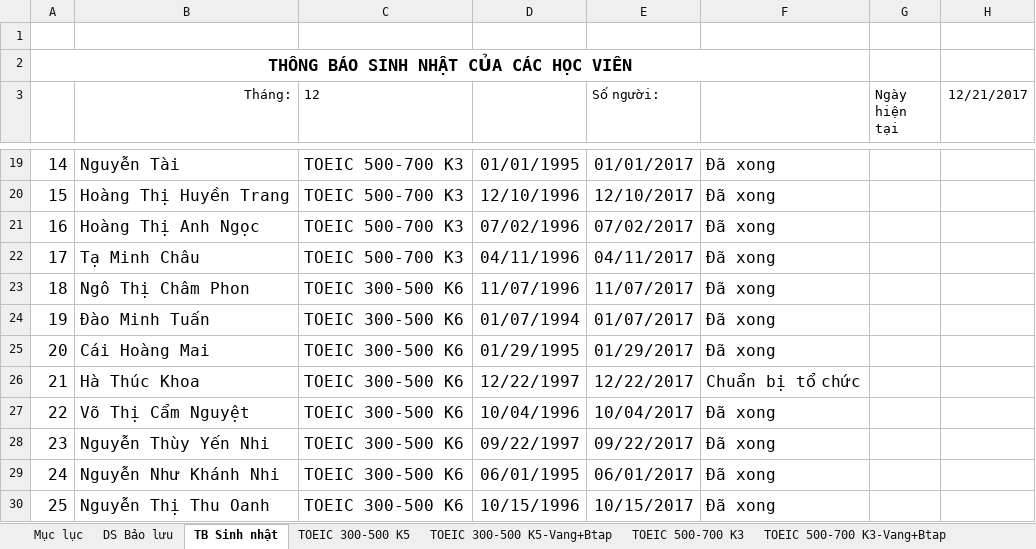
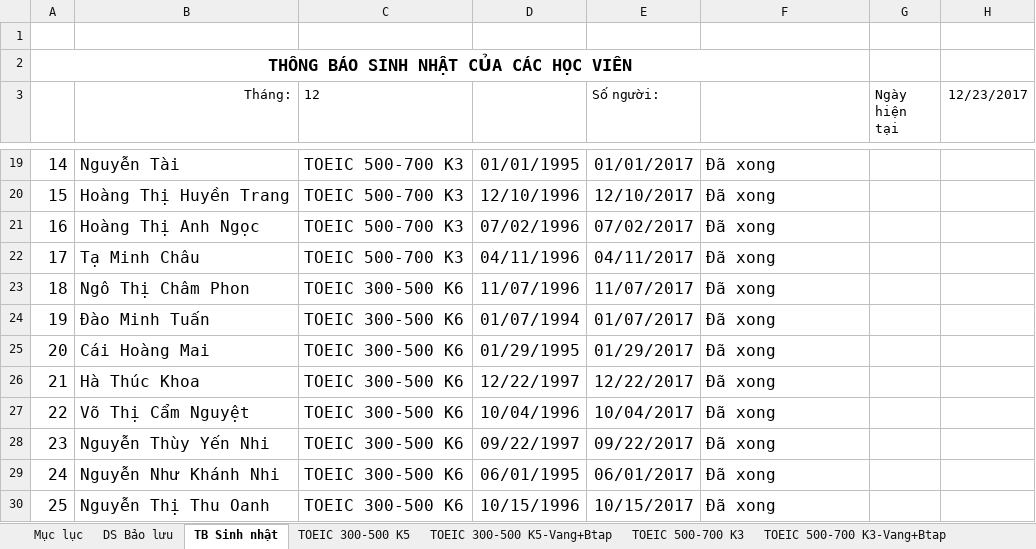
Before and after one commit to dhphong87/Success, an Excel workbook: Danh Sach Lop/Offline TOEIC.xlsm, sheet TB Sinh nhật, drawn as a sheet; only a part is shown, gaps mark what is left out; values as stored, in another font and other column widths than the file's, no borders; conditional formats not drawn; the diff names each change by its address in the sheet, - before the commit and + after, or states it on an @@ line.

```diff
--- a/Danh Sach Lop/Offline TOEIC.xlsm (sheet TB Sinh nhật)
+++ b/Danh Sach Lop/Offline TOEIC.xlsm (sheet TB Sinh nhật)
-H3: 12/21/2017
+H3: 12/23/2017
-F26: Chuẩn bị tổ chức
+F26: Đã xong
```
Also changed, not shown: sheet TOEIC BK6.
